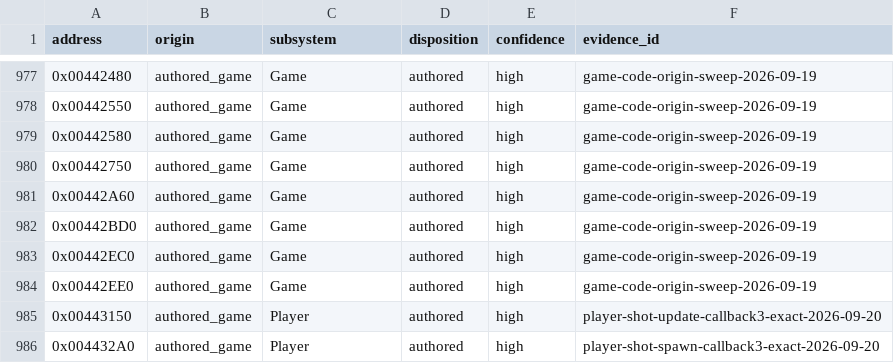
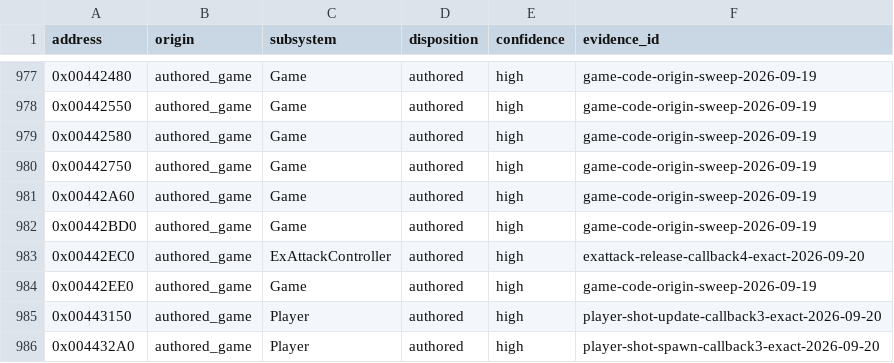
Before and after one commit to N0zoM1z0/th09, a CSV file: config/function-origins.csv, drawn as a sheet; only a part is shown, gaps mark what is left out.

```diff
--- a/config/function-origins.csv
+++ b/config/function-origins.csv
@@ -982,3 +982,3 @@ address,origin,subsystem,disposition,confidence,evidence_id
 0x00442BD0,authored_game,Game,authored,high,game-code-origin-sweep-2026-09-19
-0x00442EC0,authored_game,Game,authored,high,game-code-origin-sweep-2026-09-19
+0x00442EC0,authored_game,ExAttackController,authored,high,exattack-release-callback4-exact-2026-09-20
 0x00442EE0,authored_game,Game,authored,high,game-code-origin-sweep-2026-09-19
```
Also changed, not shown: config/functions.csv, config/matches.csv, 8 other files.
